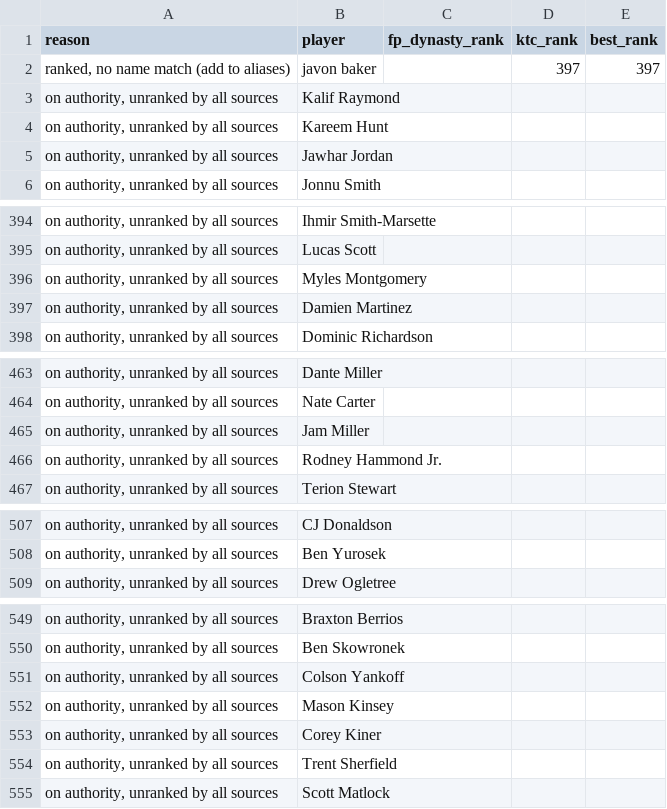
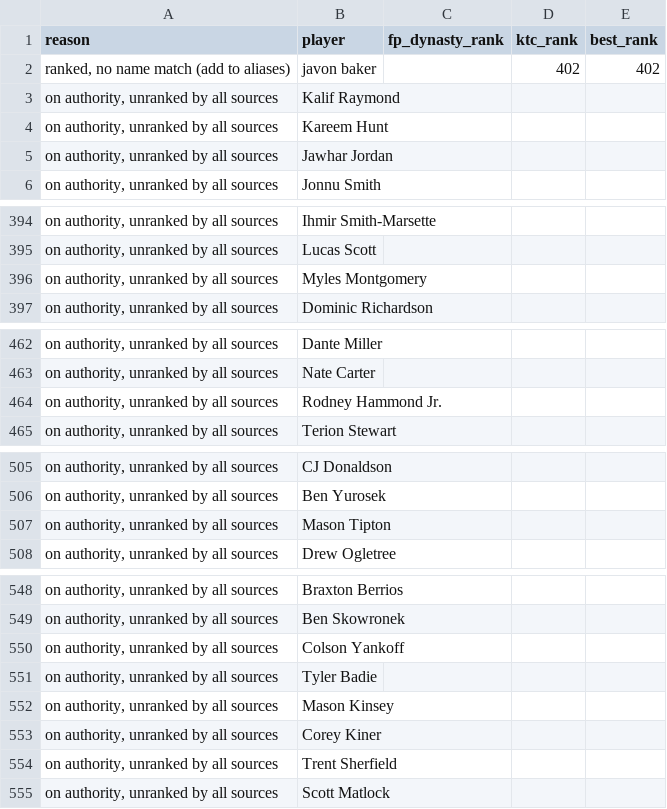
Before and after one commit to kyeill/dynasty, a CSV file: output/unmatched_nfl.csv, drawn as a sheet; only a part is shown, gaps mark what is left out; the diff covers the shown part only.

```diff
--- a/output/unmatched_nfl.csv
+++ b/output/unmatched_nfl.csv
@@ -1,3 +1,3 @@
 reason,player,fp_dynasty_rank,ktc_rank,best_rank
-"ranked, no name match (add to aliases)",javon baker,,397,397
+"ranked, no name match (add to aliases)",javon baker,,402,402
 "on authority, unranked by all sources",Kalif Raymond,,,
@@ -396,3 +396,2 @@
 "on authority, unranked by all sources",Myles Montgomery,,,
-"on authority, unranked by all sources",Damien Martinez,,,
 "on authority, unranked by all sources",Dominic Richardson,,,
@@ -464,3 +463,2 @@
 "on authority, unranked by all sources",Nate Carter,,,
-"on authority, unranked by all sources",Jam Miller,,,
 "on authority, unranked by all sources",Rodney Hammond Jr.,,,
@@ -508,2 +506,3 @@
 "on authority, unranked by all sources",Ben Yurosek,,,
+"on authority, unranked by all sources",Mason Tipton,,,
 "on authority, unranked by all sources",Drew Ogletree,,,
@@ -551,2 +550,3 @@
 "on authority, unranked by all sources",Colson Yankoff,,,
+"on authority, unranked by all sources",Tyler Badie,,,
 "on authority, unranked by all sources",Mason Kinsey,,,
```
Also changed, not shown: 1 added row and 1 removed row elsewhere in this file, lastgood/mlb_hkb.csv, lastgood/nfl_ktc.csv, 19 other files.
